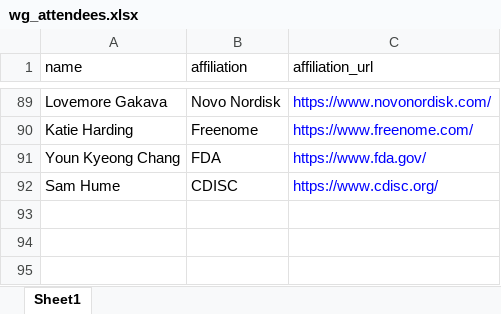
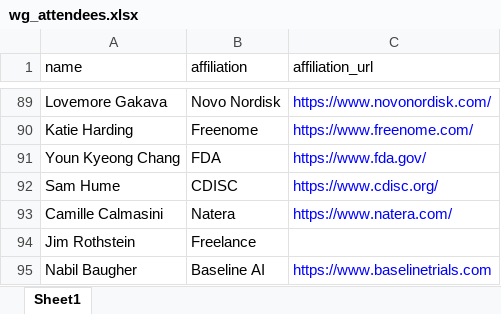
Before and after one commit to RConsortium/submissions-wg, an Excel workbook: data/wg_attendees.xlsx, sheet Sheet1, drawn as a sheet; only a part is shown, gaps mark what is left out; values as stored, in another font and other column widths than the file's, no borders; the diff names each change by its address in the sheet, - before the commit and + after, or states it on an @@ line.

```diff
--- a/data/wg_attendees.xlsx (sheet Sheet1)
+++ b/data/wg_attendees.xlsx (sheet Sheet1)
+row 93: Camille Calmasini | Natera | https://www.natera.com/
+row 94: Jim Rothstein | Freelance
+row 95: Nabil Baugher | Baseline AI | https://www.baselinetrials.com
```
Also changed, not shown: 1 other file.
